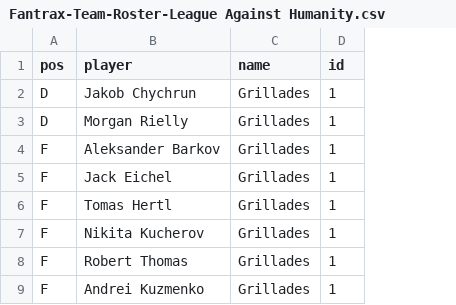
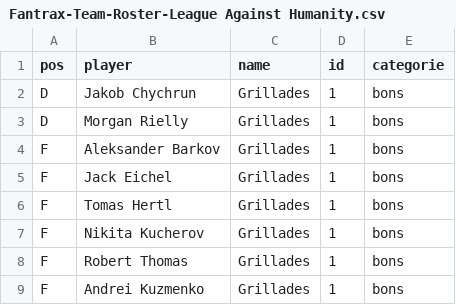
Before and after one commit to simonlabonne/scieries-lah, a CSV file: Fantrax-Team-Roster-League Against Humanity.csv, drawn as a sheet; only a part is shown; the diff names each change by its address in the sheet, - before the commit and + after, or states it on an @@ line.

```diff
--- a/Fantrax-Team-Roster-League Against Humanity.csv
+++ b/Fantrax-Team-Roster-League Against Humanity.csv
+column E (categorie), rows 2-9: all bons
```
Also changed, not shown: 4 other files.
